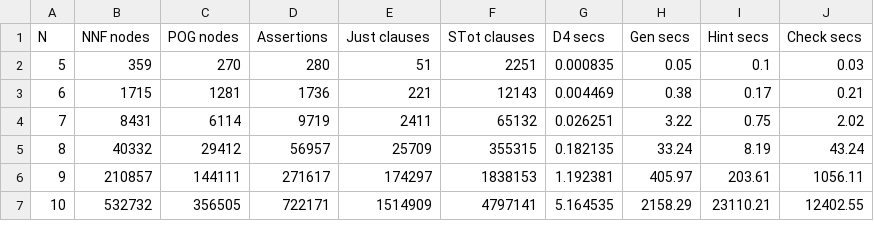
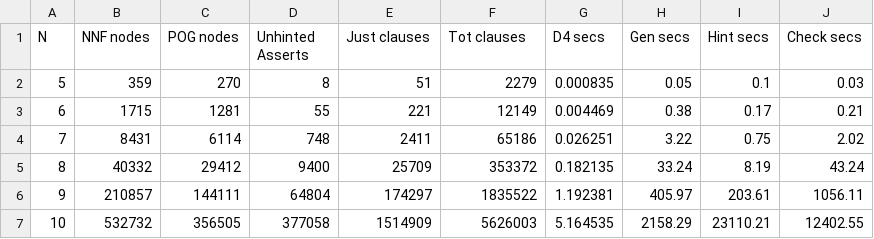
Before and after one commit to avigad/model-counting, a CSV file: crat/prototype/pigeon-d4-split2-h3/psd-split2-h3-data.csv, drawn as a sheet.

```diff
--- a/crat/prototype/pigeon-d4-split2-h3/psd-split2-h3-data.csv
+++ b/crat/prototype/pigeon-d4-split2-h3/psd-split2-h3-data.csv
@@ -1,7 +1,7 @@
-N,NNF nodes,POG nodes,Assertions,Just clauses,STot clauses,D4 secs,Gen secs,Hint secs,Check secs
-5,359,270,280,51,2251,0.000835,0.05,0.1,0.03
-6,1715,1281,1736,221,12143,0.004469,0.38,0.17,0.21
-7,8431,6114,9719,2411,65132,0.026251,3.22,0.75,2.02
-8,40332,29412,56957,25709,355315,0.182135,33.24,8.19,43.24
-9,210857,144111,271617,174297,1838153,1.192381,405.97,203.61,1056.11
-10,532732,356505,722171,1514909,4797141,5.164535,2158.29,23110.21,12402.55
+N,NNF nodes,POG nodes,Unhinted Asserts,Just clauses,Tot clauses,D4 secs,Gen secs,Hint secs,Check secs
+5,359,270,8,51,2279,0.000835,0.05,0.1,0.03
+6,1715,1281,55,221,12149,0.004469,0.38,0.17,0.21
+7,8431,6114,748,2411,65186,0.026251,3.22,0.75,2.02
+8,40332,29412,9400,25709,353372,0.182135,33.24,8.19,43.24
+9,210857,144111,64804,174297,1835522,1.192381,405.97,203.61,1056.11
+10,532732,356505,377058,1514909,5626003,5.164535,2158.29,23110.21,12402.55
```
Also changed, not shown: crat/prototype/pigeon-d4-split2-h3/pst-split2-h3-data.csv, crat/prototype/pigeon-d4-split2/psd-split2-data.csv, 7 other files.
